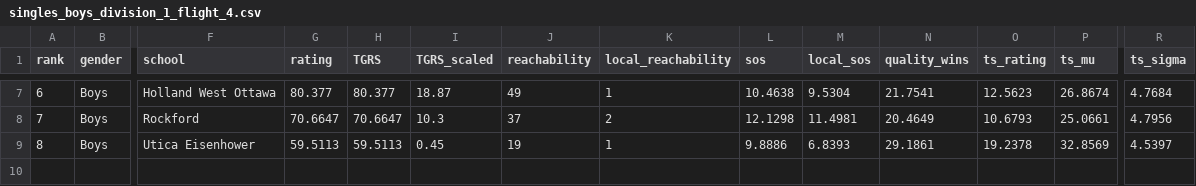
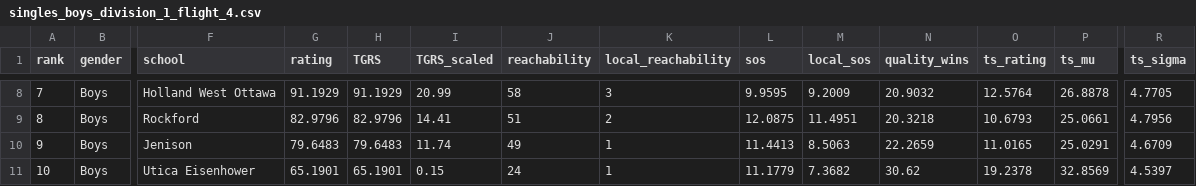
Before and after one commit to jojojoshshsh/MHSAA_tennis_ranker, a CSV file: docs/csv/singles_boys_division_1_flight_4.csv, drawn as a sheet; only a part is shown, gaps mark what is left out; addresses are those after the commit; rows hold the shown columns only; the diff covers the shown part only; the diff names each change by its address in the sheet, - before the commit and + after, or states it on an @@ line.

```diff
--- a/docs/csv/singles_boys_division_1_flight_4.csv
+++ b/docs/csv/singles_boys_division_1_flight_4.csv
@@ column A (rank) renumbered from row 8 down @@
-G8 (rating): 80.377
+G8 (rating): 91.1929
-H8 (TGRS): 80.377
+H8 (TGRS): 91.1929
-I8 (TGRS_scaled): 18.87
+I8 (TGRS_scaled): 20.99
-J8 (reachability): 49
+J8 (reachability): 58
-K8 (local_reachability): 1
+K8 (local_reachability): 3
-L8 (sos): 10.4638
+L8 (sos): 9.9595
-M8 (local_sos): 9.5304
+M8 (local_sos): 9.2009
-N8 (quality_wins): 21.7541
+N8 (quality_wins): 20.9032
-O8 (ts_rating): 12.5623
+O8 (ts_rating): 12.5764
-P8 (ts_mu): 26.8674
+P8 (ts_mu): 26.8878
-R8 (ts_sigma): 4.7684
+R8 (ts_sigma): 4.7705
-G9 (rating): 70.6647
+G9 (rating): 82.9796
-H9 (TGRS): 70.6647
+H9 (TGRS): 82.9796
-I9 (TGRS_scaled): 10.3
+I9 (TGRS_scaled): 14.41
-J9 (reachability): 37
+J9 (reachability): 51
-L9 (sos): 12.1298
+L9 (sos): 12.0875
-M9 (local_sos): 11.4981
+M9 (local_sos): 11.4951
-N9 (quality_wins): 20.4649
+N9 (quality_wins): 20.3218
+row 10: 9 | Boys | Jenison | 79.6483 | 79.6483 | 11.74 | 49 | 1 | 11.4413 | 8.5063 | 22.2659 | 11.0165 | 25.0291 | 4.6709
-G11 (rating): 59.5113
+G11 (rating): 65.1901
-H11 (TGRS): 59.5113
+H11 (TGRS): 65.1901
-I11 (TGRS_scaled): 0.45
+I11 (TGRS_scaled): 0.15
-J11 (reachability): 19
+J11 (reachability): 24
-L11 (sos): 9.8886
+L11 (sos): 11.1779
-M11 (local_sos): 6.8393
+M11 (local_sos): 7.3682
-N11 (quality_wins): 29.1861
+N11 (quality_wins): 30.62
```
Also changed, not shown: 1 added row and 56 edited cells elsewhere in this file, docs/csv/doubles_boys_division_1_flight_2.csv, docs/csv/doubles_boys_division_2_flight_1.csv, 30 other files.
